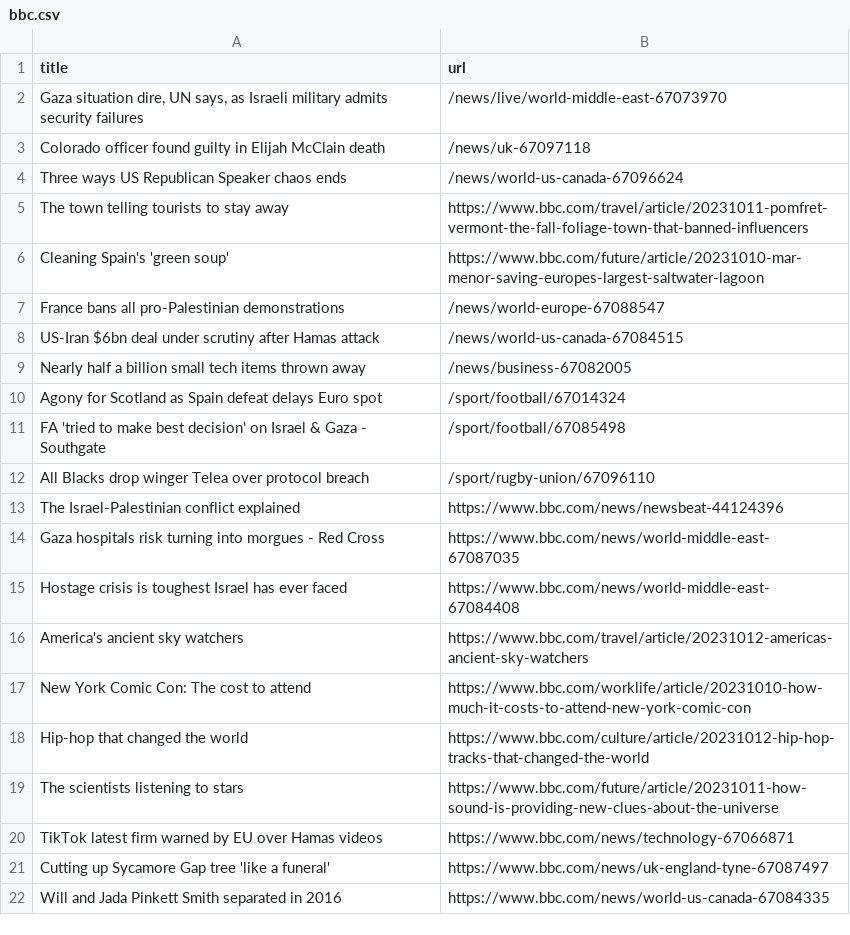
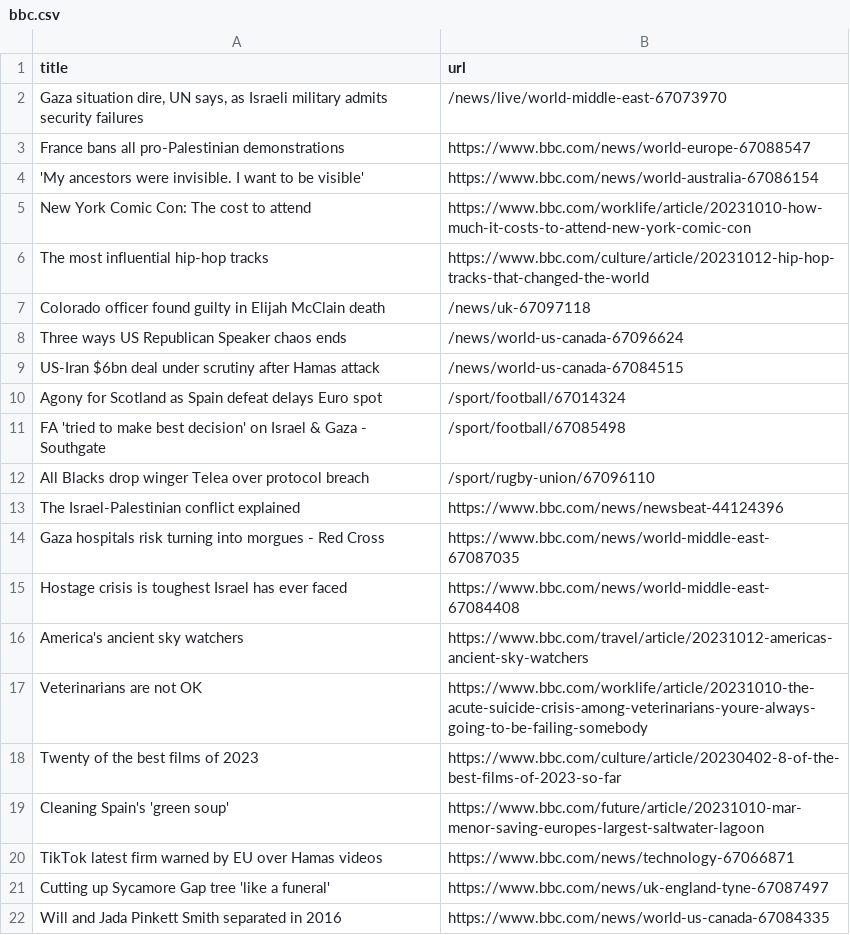
Before and after one commit to jsoma/automatic-scraper-bbc, a CSV file: bbc.csv, drawn as a sheet; only a part is shown.

```diff
--- a/bbc.csv
+++ b/bbc.csv
@@ -2,9 +2,9 @@ title,url
 "Gaza situation dire, UN says, as Israeli military admits security failures",/news/live/world-middle-east-67073970
+France bans all pro-Palestinian demonstrations,https://www.bbc.com/news/world-europe-67088547
+'My ancestors were invisible. I want to be visible',https://www.bbc.com/news/world-australia-67086154
+New York Comic Con: The cost to attend,https://www.bbc.com/worklife/article/20231010-how-much-it-costs-to-attend-new-york-comic-con
+The most influential hip-hop tracks,https://www.bbc.com/culture/article/20231012-hip-hop-tracks-that-changed-the-world
 Colorado officer found guilty in Elijah McClain death,/news/uk-67097118
 Three ways US Republican Speaker chaos ends,/news/world-us-canada-67096624
-The town telling tourists to stay away,https://www.bbc.com/travel/article/20231011-pomfret-vermont-the-fall-foliage-town-that-banned-influencers
-Cleaning Spain's 'green soup',https://www.bbc.com/future/article/20231010-mar-menor-saving-europes-largest-saltwater-lagoon
-France bans all pro-Palestinian demonstrations,/news/world-europe-67088547
 US-Iran $6bn deal under scrutiny after Hamas attack,/news/world-us-canada-67084515
-Nearly half a billion small tech items thrown away,/news/business-67082005
 Agony for Scotland as Spain defeat delays Euro spot,/sport/football/67014324
@@ -16,5 +16,5 @@ Hostage crisis is toughest Israel has ever faced,https://www.bbc.com/news/world-
 America's ancient sky watchers,https://www.bbc.com/travel/article/20231012-americas-ancient-sky-watchers
-New York Comic Con: The cost to attend,https://www.bbc.com/worklife/article/20231010-how-much-it-costs-to-attend-new-york-comic-con
-Hip-hop that changed the world,https://www.bbc.com/culture/article/20231012-hip-hop-tracks-that-changed-the-world
-The scientists listening to stars,https://www.bbc.com/future/article/20231011-how-sound-is-providing-new-clues-about-the-universe
+Veterinarians are not OK,https://www.bbc.com/worklife/article/20231010-the-acute-suicide-crisis-among-veterinarians-youre-always-going-to-be-failing-somebody
+Twenty of the best films of 2023,https://www.bbc.com/culture/article/20230402-8-of-the-best-films-of-2023-so-far
+Cleaning Spain's 'green soup',https://www.bbc.com/future/article/20231010-mar-menor-saving-europes-largest-saltwater-lagoon
 TikTok latest firm warned by EU over Hamas videos,https://www.bbc.com/news/technology-67066871
```
